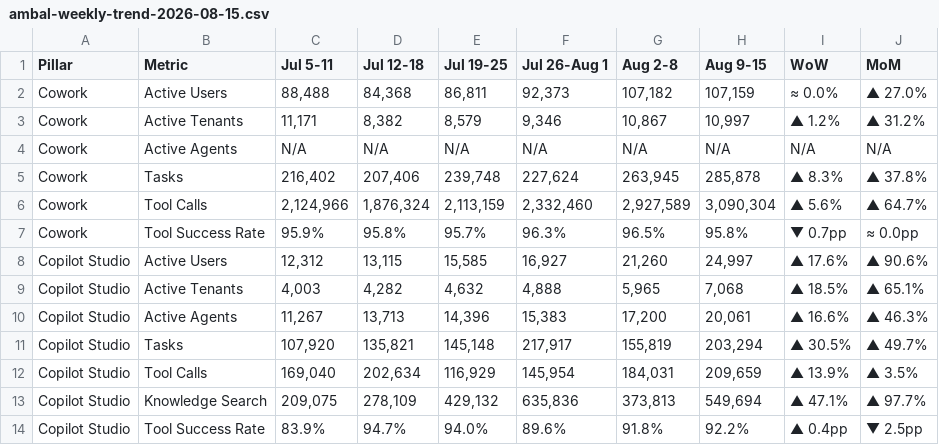
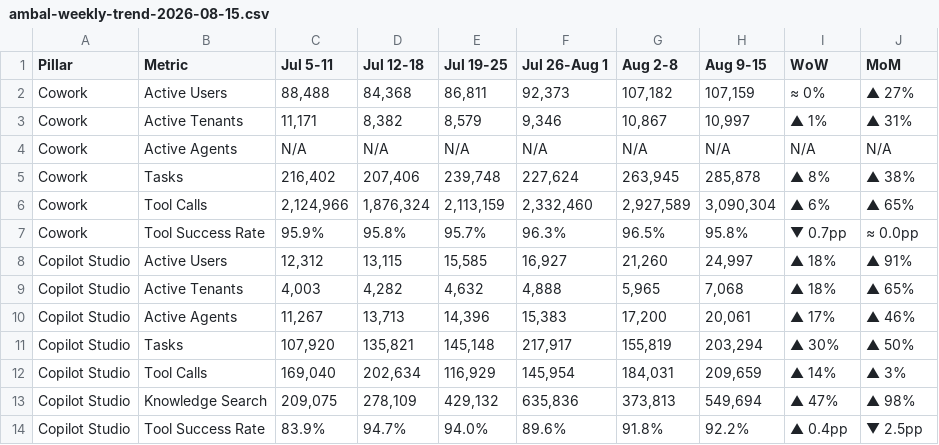
Before and after one commit to souji19-ship-it/-odsp-cx-dashboard-, a CSV file: odsp-aw-scorecard/data-pipeline/ambal-weekly-trend-2026-08-15.csv, drawn as a sheet.

```diff
--- a/odsp-aw-scorecard/data-pipeline/ambal-weekly-trend-2026-08-15.csv
+++ b/odsp-aw-scorecard/data-pipeline/ambal-weekly-trend-2026-08-15.csv
@@ -1,14 +1,14 @@
 Pillar,Metric,Jul 5-11,Jul 12-18,Jul 19-25,Jul 26-Aug 1,Aug 2-8,Aug 9-15,WoW,MoM
-Cowork,Active Users,"88,488","84,368","86,811","92,373","107,182","107,159",≈ 0.0%,▲ 27.0%
-Cowork,Active Tenants,"11,171","8,382","8,579","9,346","10,867","10,997",▲ 1.2%,▲ 31.2%
+Cowork,Active Users,"88,488","84,368","86,811","92,373","107,182","107,159",≈ 0%,▲ 27%
+Cowork,Active Tenants,"11,171","8,382","8,579","9,346","10,867","10,997",▲ 1%,▲ 31%
 Cowork,Active Agents,N/A,N/A,N/A,N/A,N/A,N/A,N/A,N/A
-Cowork,Tasks,"216,402","207,406","239,748","227,624","263,945","285,878",▲ 8.3%,▲ 37.8%
-Cowork,Tool Calls,"2,124,966","1,876,324","2,113,159","2,332,460","2,927,589","3,090,304",▲ 5.6%,▲ 64.7%
+Cowork,Tasks,"216,402","207,406","239,748","227,624","263,945","285,878",▲ 8%,▲ 38%
+Cowork,Tool Calls,"2,124,966","1,876,324","2,113,159","2,332,460","2,927,589","3,090,304",▲ 6%,▲ 65%
 Cowork,Tool Success Rate,95.9%,95.8%,95.7%,96.3%,96.5%,95.8%,▼ 0.7pp,≈ 0.0pp
-Copilot Studio,Active Users,"12,312","13,115","15,585","16,927","21,260","24,997",▲ 17.6%,▲ 90.6%
-Copilot Studio,Active Tenants,"4,003","4,282","4,632","4,888","5,965","7,068",▲ 18.5%,▲ 65.1%
-Copilot Studio,Active Agents,"11,267","13,713","14,396","15,383","17,200","20,061",▲ 16.6%,▲ 46.3%
-Copilot Studio,Tasks,"107,920","135,821","145,148","217,917","155,819","203,294",▲ 30.5%,▲ 49.7%
-Copilot Studio,Tool Calls,"169,040","202,634","116,929","145,954","184,031","209,659",▲ 13.9%,▲ 3.5%
-Copilot Studio,Knowledge Search,"209,075","278,109","429,132","635,836","373,813","549,694",▲ 47.1%,▲ 97.7%
+Copilot Studio,Active Users,"12,312","13,115","15,585","16,927","21,260","24,997",▲ 18%,▲ 91%
+Copilot Studio,Active Tenants,"4,003","4,282","4,632","4,888","5,965","7,068",▲ 18%,▲ 65%
+Copilot Studio,Active Agents,"11,267","13,713","14,396","15,383","17,200","20,061",▲ 17%,▲ 46%
+Copilot Studio,Tasks,"107,920","135,821","145,148","217,917","155,819","203,294",▲ 30%,▲ 50%
+Copilot Studio,Tool Calls,"169,040","202,634","116,929","145,954","184,031","209,659",▲ 14%,▲ 3%
+Copilot Studio,Knowledge Search,"209,075","278,109","429,132","635,836","373,813","549,694",▲ 47%,▲ 98%
 Copilot Studio,Tool Success Rate,83.9%,94.7%,94.0%,89.6%,91.8%,92.2%,▲ 0.4pp,▼ 2.5pp
```
Also changed, not shown: 2 other files.
